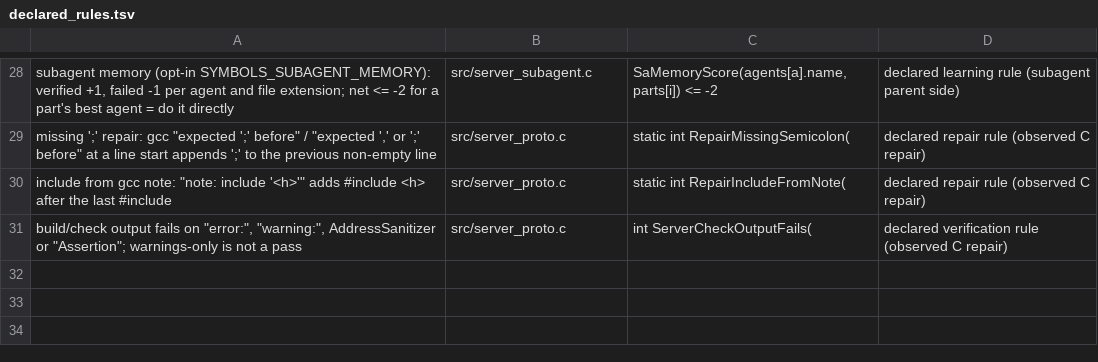
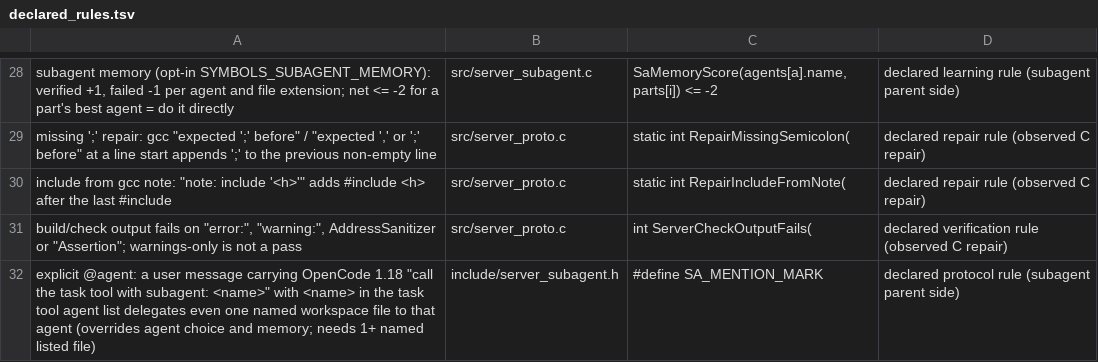
Before and after one commit to FiveTechSoft/symbols, a TSV file: tools/metrics/declared_rules.tsv, drawn as a sheet; only a part is shown, gaps mark what is left out; the diff names each change by its address in the sheet, - before the commit and + after, or states it on an @@ line.

```diff
--- a/tools/metrics/declared_rules.tsv
+++ b/tools/metrics/declared_rules.tsv
+row 32: explicit @agent: a user message carrying OpenCode 1.18 "call the task tool with subagent: <name>" with <name> in the task tool agent list delegates even one named workspace file to that agent (overrides agent choice and memory; needs 1+ named listed file) | include/server_subagent.h | #define SA_MENTION_MARK | declared protocol rule (subagent parent side)
```
Also changed, not shown: tools/metrics_history.csv, 5 other files.
